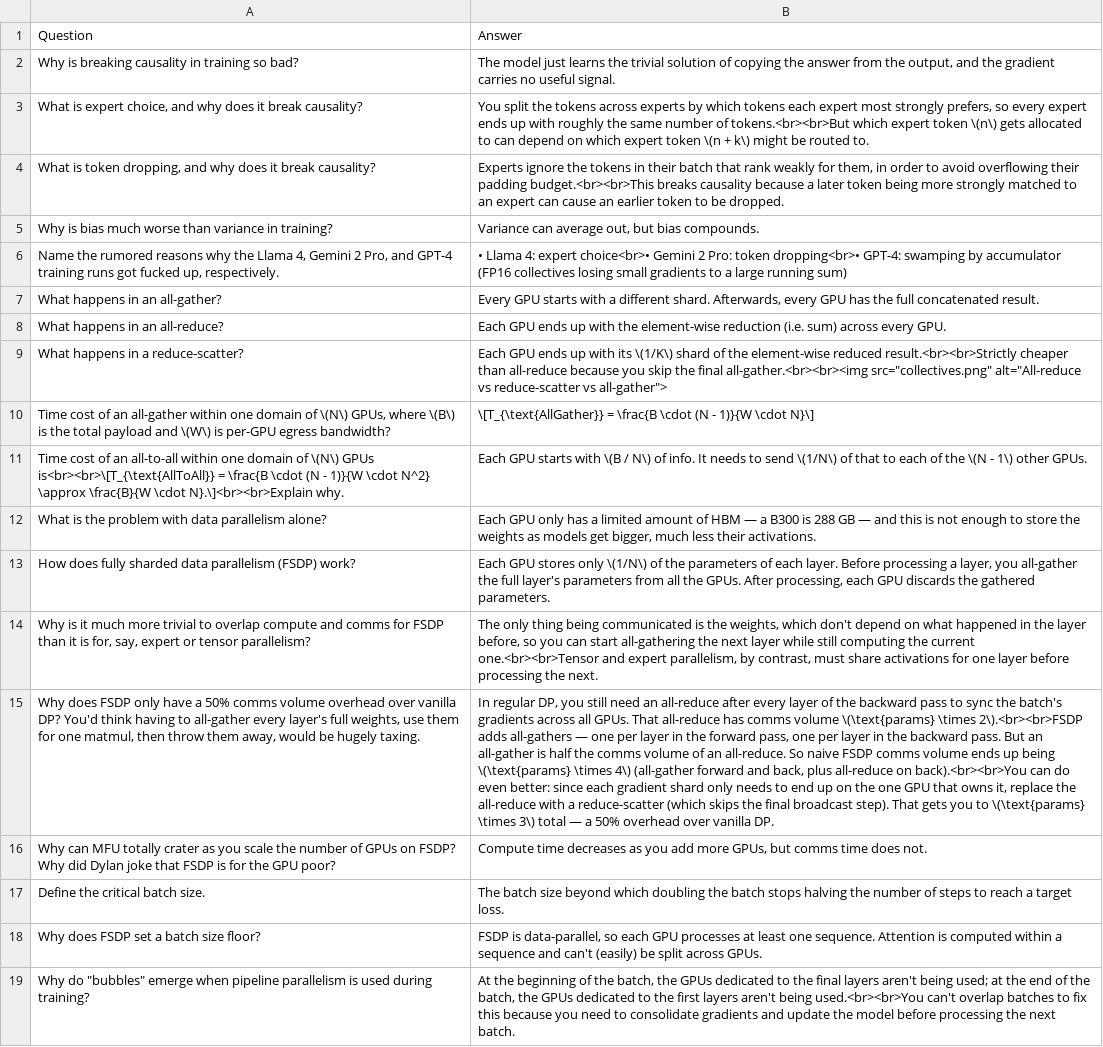
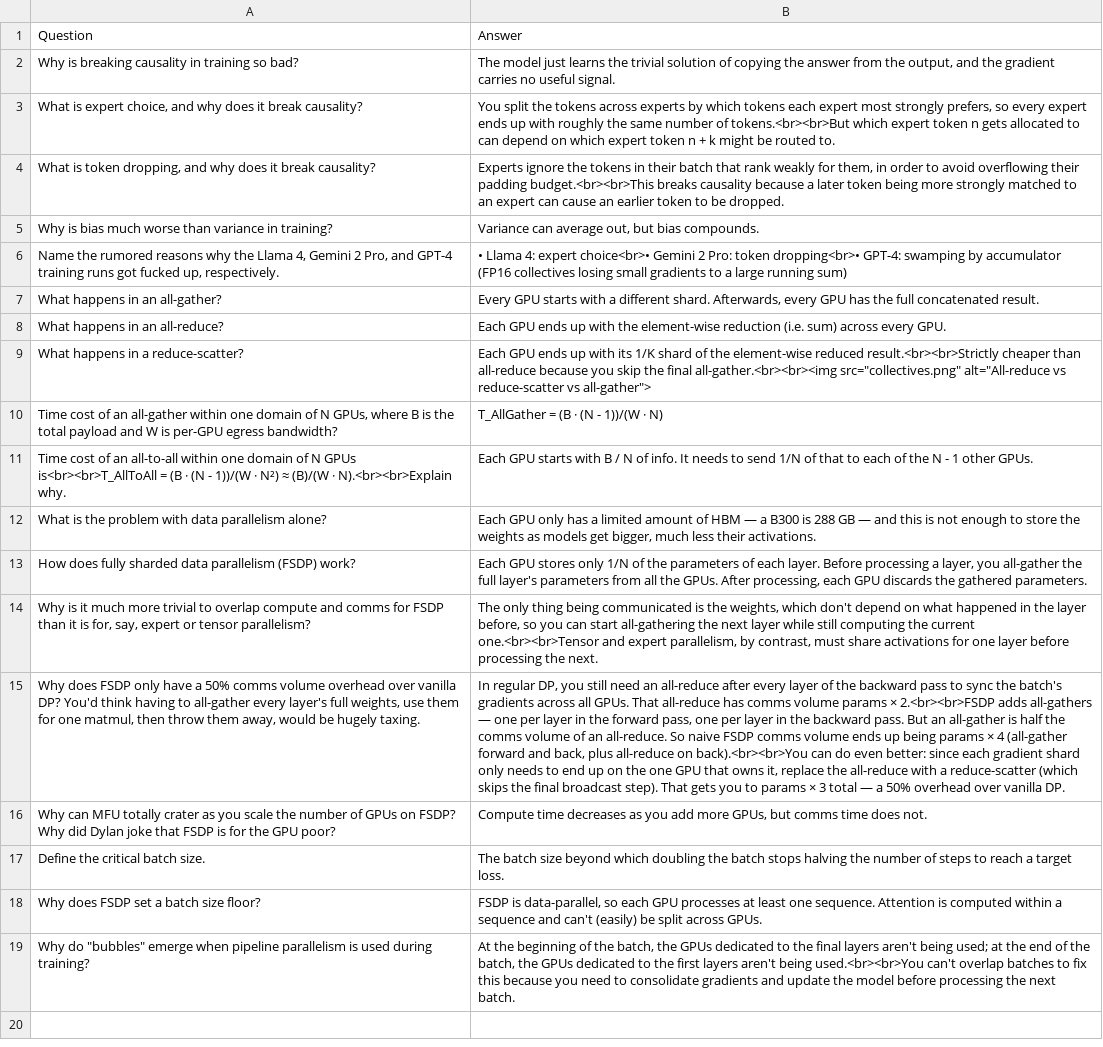
Before and after one commit to dwarkeshsp/flashcards, a TSV file: public/exports/pretraining/flashcards.tsv, drawn as a sheet; removed rows and columns are numbered as before the commit, all else as after; the diff names each change by its address in the sheet, - before the commit and + after, or states it on an @@ line.

```diff
--- a/public/exports/pretraining/flashcards.tsv
+++ b/public/exports/pretraining/flashcards.tsv
-B3: …expert token \(n\) gets allocated to can depend on which expert token \(n + k\) might be…
+B3: …expert token n gets allocated to can depend on which expert token n + k might be…
-B9: …with its \(1/K\) shard of…
+B9: …with its 1/K shard of…
-row 10: Time cost of an all-gather within one domain of \(N\) GPUs, where \(B\) is the total payload and \(W\) is per-GPU egress bandwidth? | \[T_{\text{AllGather}} = \frac{B \cdot (N - 1)}{W \cdot N}\]
+row 10: Time cost of an all-gather within one domain of N GPUs, where B is the total payload and W is per-GPU egress bandwidth? | T_AllGather = (B · (N - 1))/(W · N)
-A11: …domain of \(N\) GPUs is<br><br>\[T_{\text{AllToAll}} = \frac{B \cdot (N - 1)}{W \cdot N^2} \approx \frac{B}{W \cdot N}.\]<br><br>Explain why.
+A11: …domain of N GPUs is<br><br>T_AllToAll = (B · (N - 1))/(W · N²) ≈ (B)/(W · N).<br><br>Explain why.
-B11: …starts with \(B / N\) of info. It needs to send \(1/N\) of that to each of the \(N - 1\) other GPUs.
+B11: …starts with B / N of info. It needs to send 1/N of that to each of the N - 1 other GPUs.
-B13: …stores only \(1/N\) of the…
+B13: …stores only 1/N of the…
-B15: …comms volume \(\text{params} \times 2\).<br><br>FSDP adds all-gathers — one per layer in the forward pass, one per layer in the backward pass. But an all-gather is half the comms volume of an all-reduce. So naive FSDP comms volume ends up being \(\text{params} \times 4\) (all-gather forward and back, plus all-reduce on back).<br><br>You can do even better: since each gradient shard only needs to end up on the one GPU that owns it, replace the all-reduce with a reduce-scatter (which skips the final broadcast step). That gets you to \(\text{params} \times 3\) total —…
+B15: …comms volume params × 2.<br><br>FSDP adds all-gathers — one per layer in the forward pass, one per layer in the backward pass. But an all-gather is half the comms volume of an all-reduce. So naive FSDP comms volume ends up being params × 4 (all-gather forward and back, plus all-reduce on back).<br><br>You can do even better: since each gradient shard only needs to end up on the one GPU that owns it, replace the all-reduce with a reduce-scatter (which skips the final broadcast step). That gets you to params × 3 total —…
```
Also changed, not shown: public/exports/chips/flashcards.tsv, public/exports/david-reich-2/flashcards.tsv, 35 other files.
